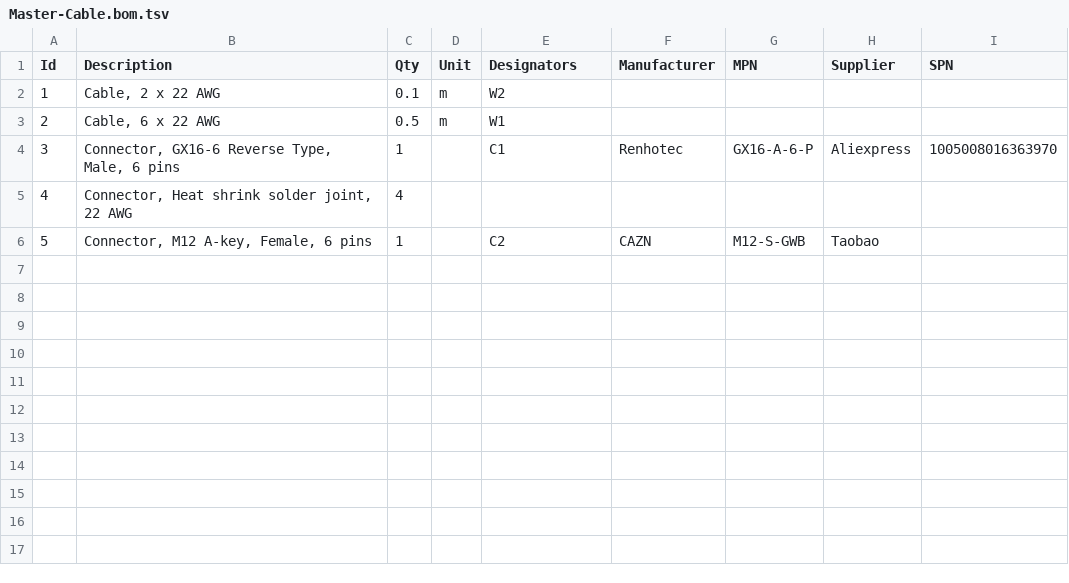
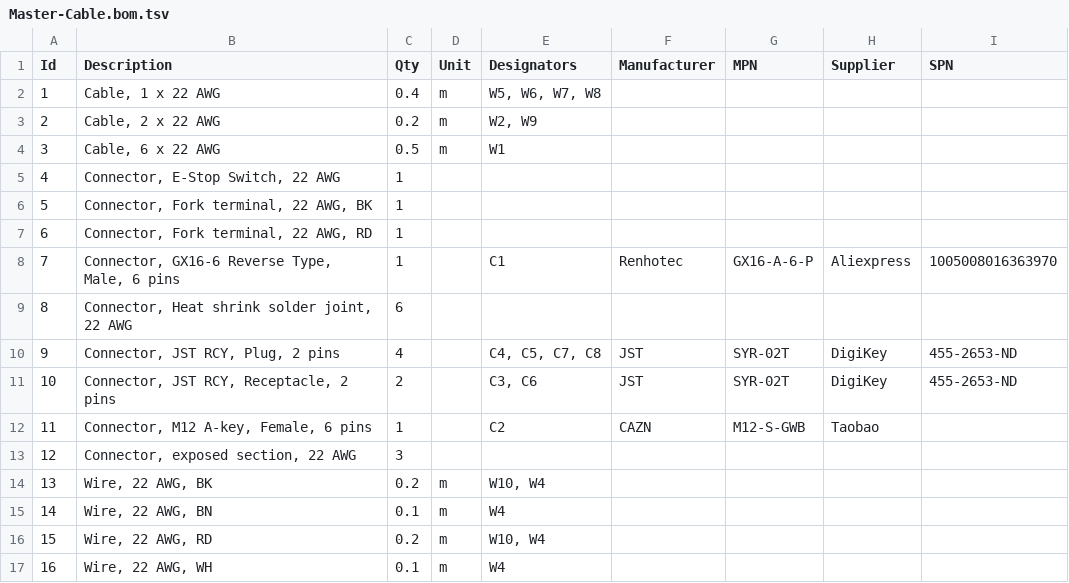
Before and after one commit to EV-Club-SUTD/evam-1-electronics, a TSV file: docs/Wire Harness Diagrams/Master-Cable/Master-Cable.bom.tsv, drawn as a sheet; addresses are those after the commit; the diff names each change by its address in the sheet, - before the commit and + after, or states it on an @@ line.

Commit message:
added E-stop connections to master cable

```diff
--- a/docs/Wire Harness Diagrams/Master-Cable/Master-Cable.bom.tsv
+++ b/docs/Wire Harness Diagrams/Master-Cable/Master-Cable.bom.tsv
+row 2: 1 | Cable, 1 x 22 AWG | 0.4 | m | W5, W6, W7, W8
@@ column A (Id) renumbered between rows 3 and 12 @@
-C3 (Qty): 0.1
+C3 (Qty): 0.2
-E3 (Designators): W2
+E3 (Designators): W2, W9
+row 5: 4 | Connector, E-Stop Switch, 22 AWG | 1
+row 6: 5 | Connector, Fork terminal, 22 AWG, BK | 1
+row 7: 6 | Connector, Fork terminal, 22 AWG, RD | 1
-C9 (Qty): 4
+C9 (Qty): 6
+row 10: 9 | Connector, JST RCY, Plug, 2 pins | 4 |  | C4, C5, C7, C8 | JST | SYR-02T | DigiKey | 455-2653-ND
+row 11: 10 | Connector, JST RCY, Receptacle, 2 pins | 2 |  | C3, C6 | JST | SYR-02T | DigiKey | 455-2653-ND
+row 13: 12 | Connector, exposed section, 22 AWG | 3
+row 14: 13 | Wire, 22 AWG, BK | 0.2 | m | W10, W4
+row 15: 14 | Wire, 22 AWG, BN | 0.1 | m | W4
+row 16: 15 | Wire, 22 AWG, RD | 0.2 | m | W10, W4
+row 17: 16 | Wire, 22 AWG, WH | 0.1 | m | W4
```
Also changed, not shown: 4 other files.
